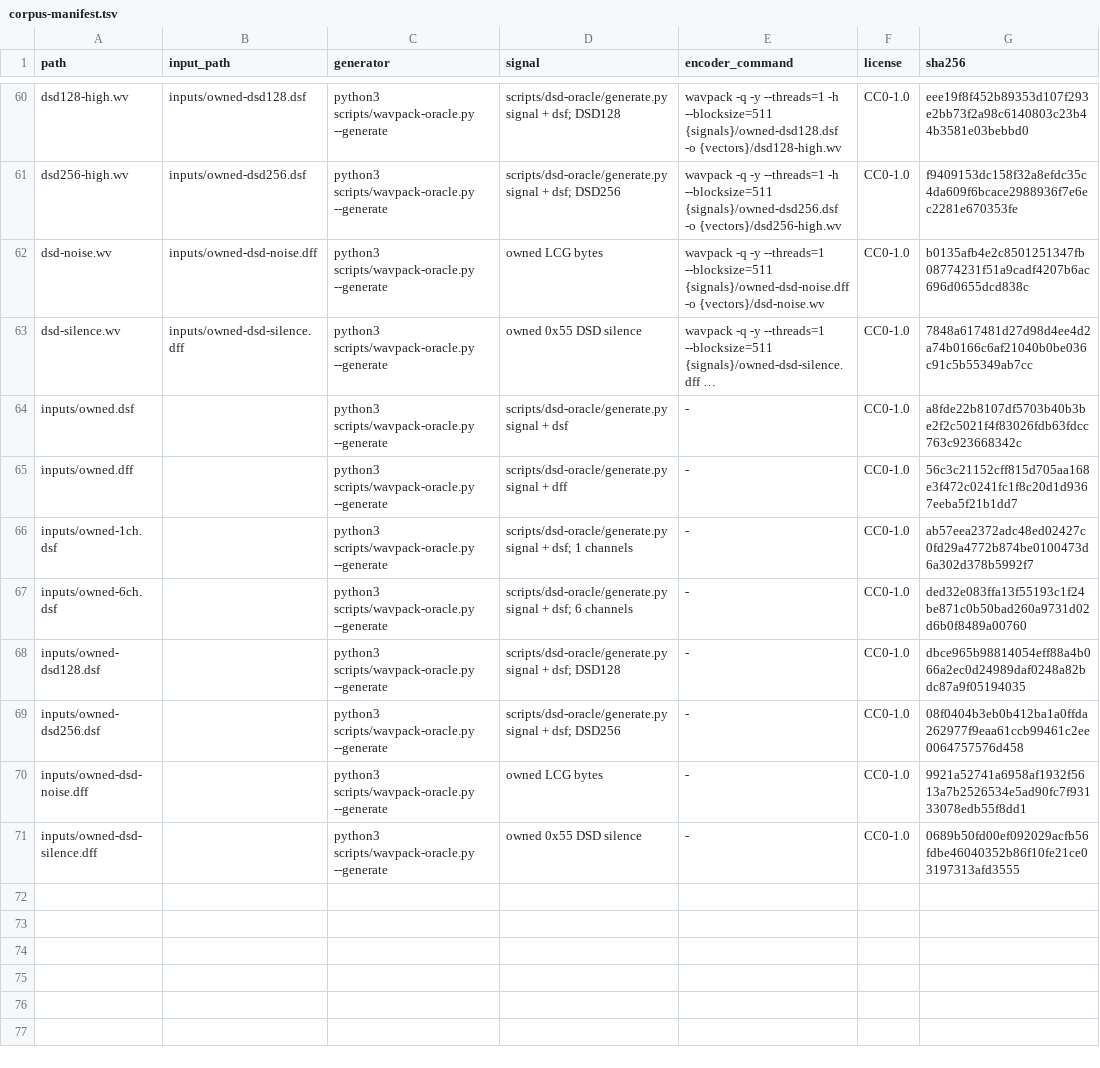
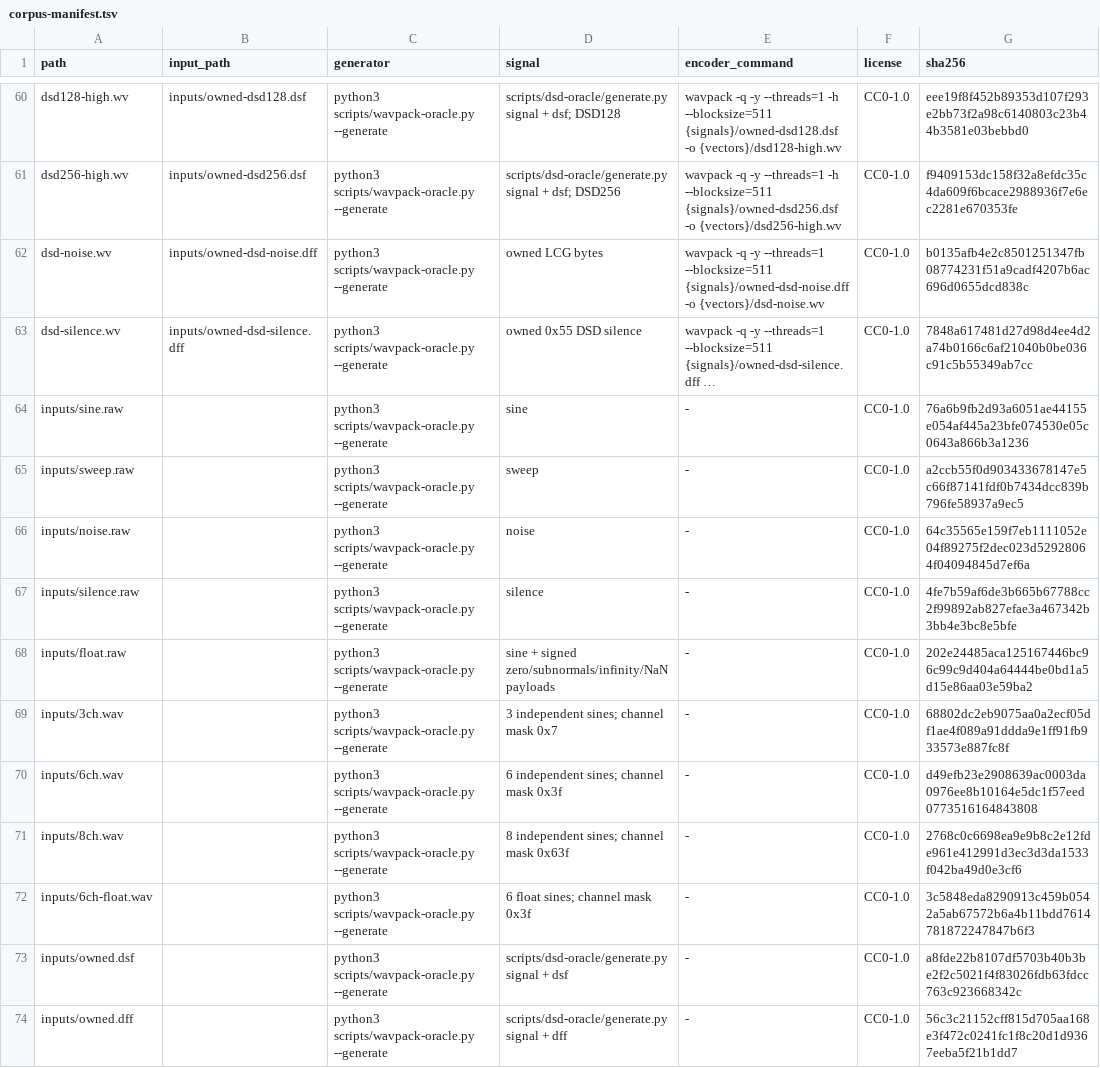
Before and after one commit to AMWolfstein/Sistrum, a TSV file: docs/wavpack/corpus-manifest.tsv, drawn as a sheet; only a part is shown, gaps mark what is left out; the shorter side is filled out with more unchanged rows; long unchanged cells end in …; the diff covers the shown part only; the diff names each change by its address in the sheet, - before the commit and + after, or states it on an @@ line.

```diff
--- a/docs/wavpack/corpus-manifest.tsv
+++ b/docs/wavpack/corpus-manifest.tsv
+row 64: inputs/sine.raw |  | python3 scripts/wavpack-oracle.py --generate | sine | - | CC0-1.0 | 76a6b9fb2d93a6051ae44155e054af445a23bfe074530e05c0643a866b3a1236
+row 65: inputs/sweep.raw |  | python3 scripts/wavpack-oracle.py --generate | sweep | - | CC0-1.0 | a2ccb55f0d903433678147e5c66f87141fdf0b7434dcc839b796fe58937a9ec5
+row 66: inputs/noise.raw |  | python3 scripts/wavpack-oracle.py --generate | noise | - | CC0-1.0 | 64c35565e159f7eb1111052e04f89275f2dec023d52928064f04094845d7ef6a
+row 67: inputs/silence.raw |  | python3 scripts/wavpack-oracle.py --generate | silence | - | CC0-1.0 | 4fe7b59af6de3b665b67788cc2f99892ab827efae3a467342b3bb4e3bc8e5bfe
+row 68: inputs/float.raw |  | python3 scripts/wavpack-oracle.py --generate | sine + signed zero/subnormals/infinity/NaN payloads | - | CC0-1.0 | 202e24485aca125167446bc96c99c9d404a64444be0bd1a5d15e86aa03e59ba2
+row 69: inputs/3ch.wav |  | python3 scripts/wavpack-oracle.py --generate | 3 independent sines; channel mask 0x7 | - | CC0-1.0 | 68802dc2eb9075aa0a2ecf05df1ae4f089a91ddda9e1ff91fb933573e887fc8f
+row 70: inputs/6ch.wav |  | python3 scripts/wavpack-oracle.py --generate | 6 independent sines; channel mask 0x3f | - | CC0-1.0 | d49efb23e2908639ac0003da0976ee8b10164e5dc1f57eed0773516164843808
+row 71: inputs/8ch.wav |  | python3 scripts/wavpack-oracle.py --generate | 8 independent sines; channel mask 0x63f | - | CC0-1.0 | 2768c0c6698ea9e9b8c2e12fde961e412991d3ec3d3da1533f042ba49d0e3cf6
+row 72: inputs/6ch-float.wav |  | python3 scripts/wavpack-oracle.py --generate | 6 float sines; channel mask 0x3f | - | CC0-1.0 | 3c5848eda8290913c459b0542a5ab67572b6a4b11bdd7614781872247847b6f3
```
Also changed, not shown: 50 edited cells elsewhere in this file, 20 other files.
